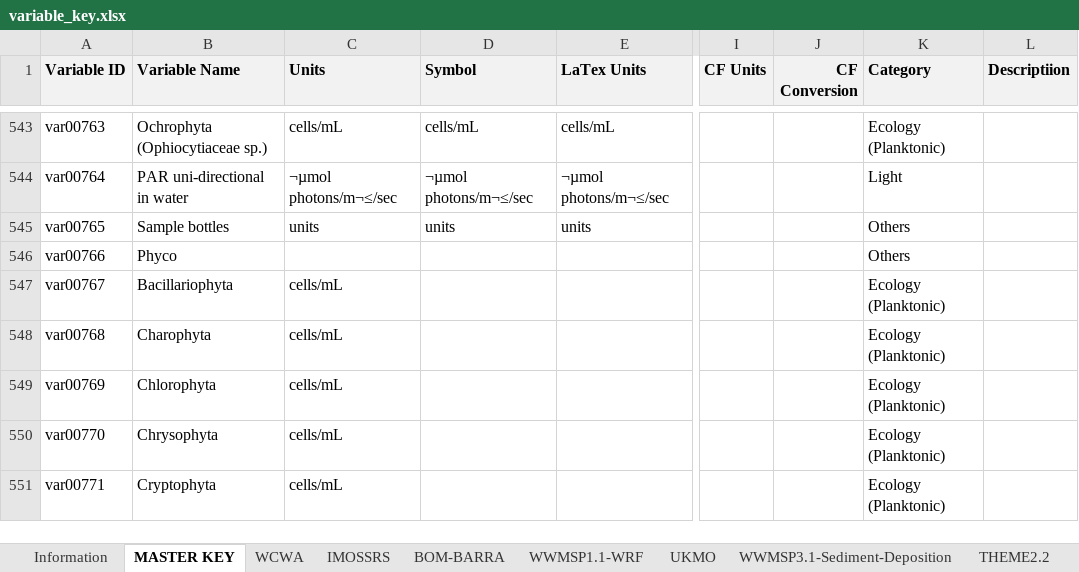
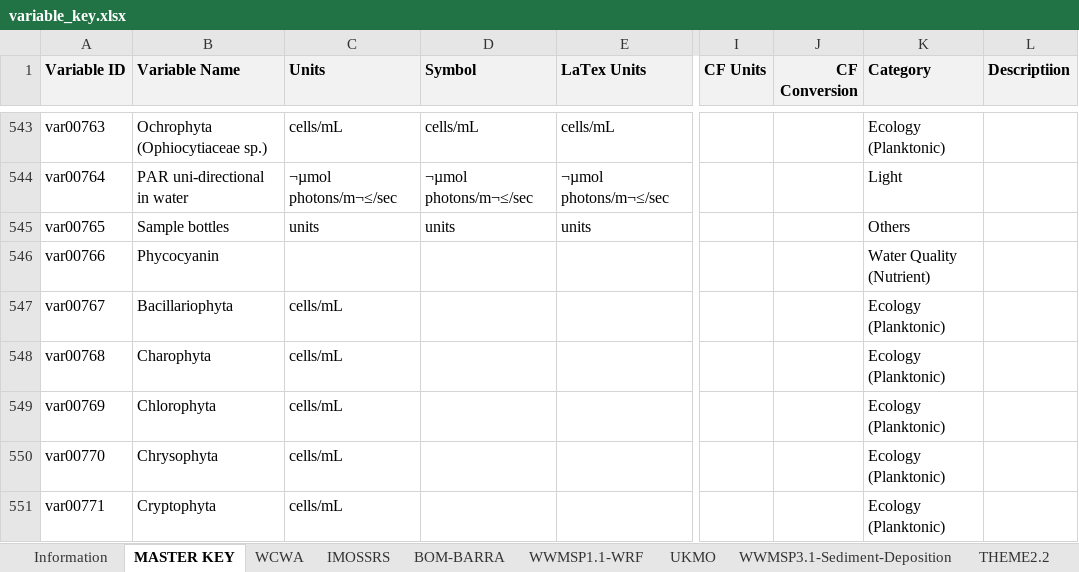
Before and after one commit to AquaticEcoDynamics/tassielakes-data, an Excel workbook: data-governance/variable_key.xlsx, sheet MASTER KEY, drawn as a sheet; only a part is shown, gaps mark what is left out; values as stored, in another font and other column widths than the file's, no borders; the diff names each change by its address in the sheet, - before the commit and + after, or states it on an @@ line.

Commit message:
update mapping key for phycocyanin

```diff
--- a/data-governance/variable_key.xlsx (sheet MASTER KEY)
+++ b/data-governance/variable_key.xlsx (sheet MASTER KEY)
-B546 (Variable Name): Phyco
+B546 (Variable Name): Phycocyanin
-K546 (Category): Others
+K546 (Category): Water Quality (Nutrient)
```
Also changed, not shown: 7 other files.
